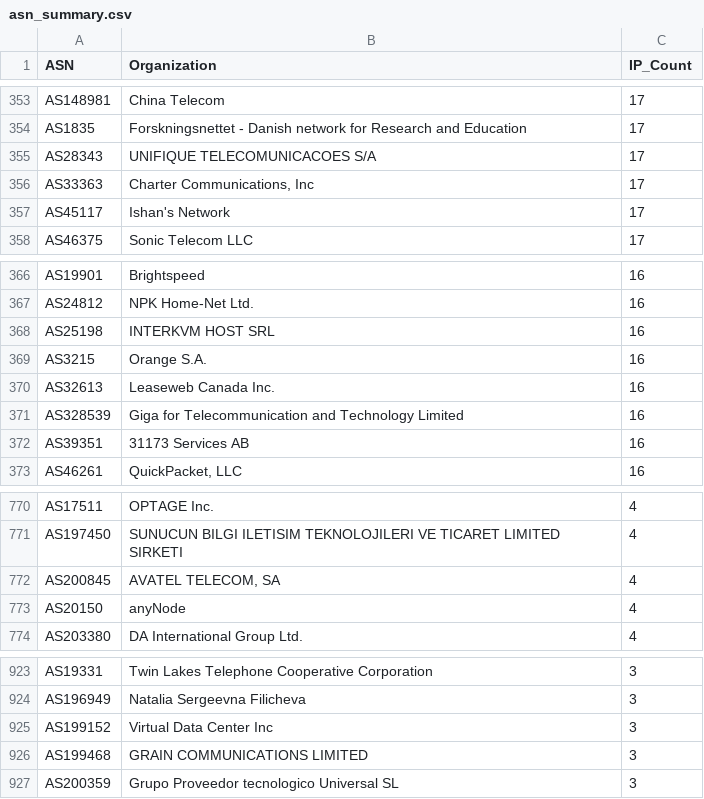
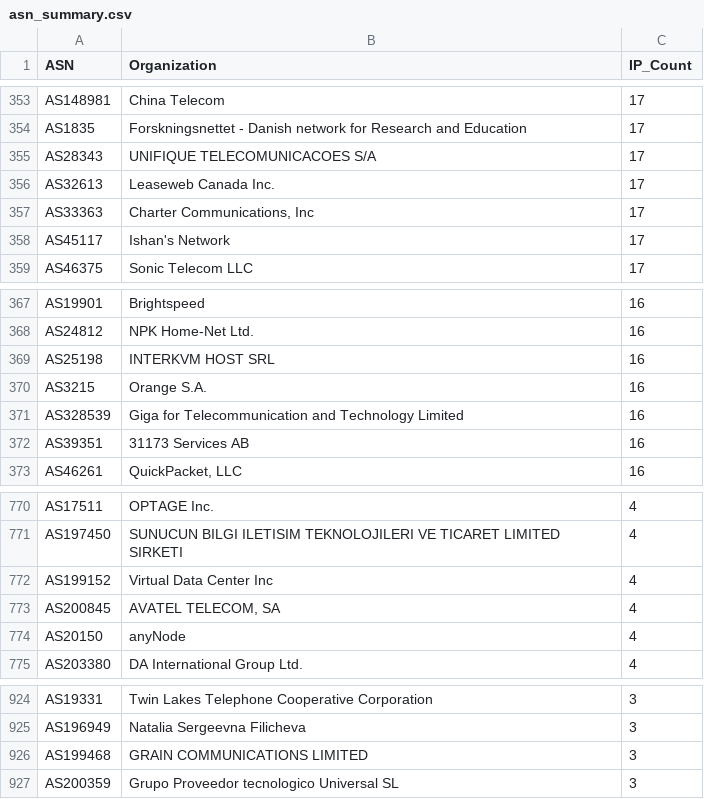
Before and after one commit to BlacKSnowDot0/packetsdatabase-db, a CSV file: asn_summary.csv, drawn as a sheet; only a part is shown, gaps mark what is left out.

```diff
--- a/asn_summary.csv
+++ b/asn_summary.csv
@@ -355,2 +355,3 @@ ASN,Organization,IP_Count
 "AS28343","UNIFIQUE TELECOMUNICACOES S/A",17
+"AS32613","Leaseweb Canada Inc.",17
 "AS33363","Charter Communications, Inc",17
@@ -369,3 +370,2 @@ ASN,Organization,IP_Count
 "AS3215","Orange S.A.",16
-"AS32613","Leaseweb Canada Inc.",16
 "AS328539","Giga for Telecommunication and Technology Limited",16
@@ -771,2 +771,3 @@ ASN,Organization,IP_Count
 "AS197450","SUNUCUN BILGI ILETISIM TEKNOLOJILERI VE TICARET LIMITED SIRKETI",4
+"AS199152","Virtual Data Center Inc",4
 "AS200845","AVATEL TELECOM, SA",4
@@ -924,3 +925,2 @@ ASN,Organization,IP_Count
 "AS196949","Natalia Sergeevna Filicheva",3
-"AS199152","Virtual Data Center Inc",3
 "AS199468","GRAIN COMMUNICATIONS LIMITED",3
```
Also changed, not shown: 5 other files.
